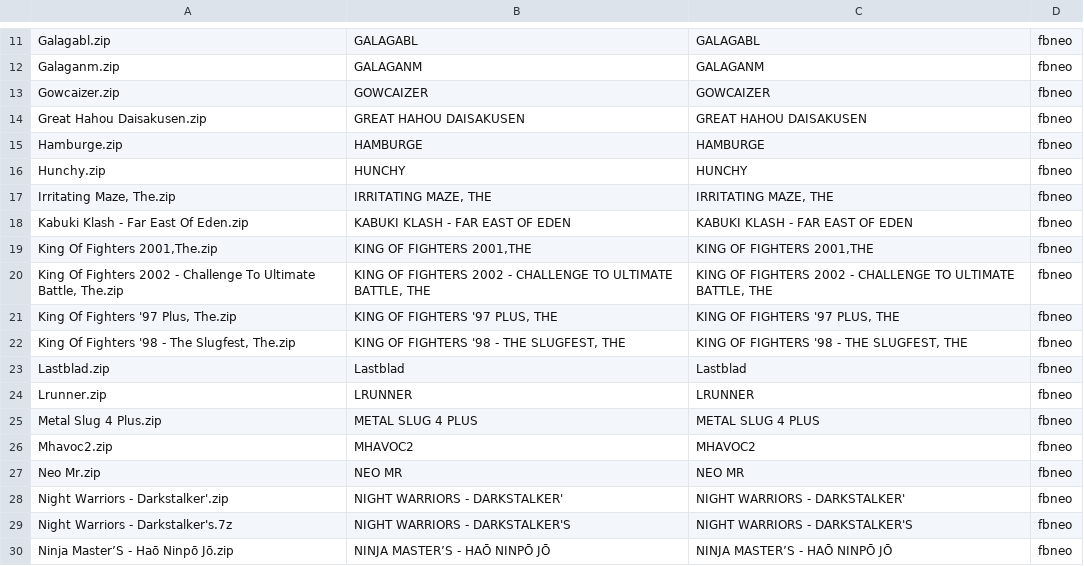
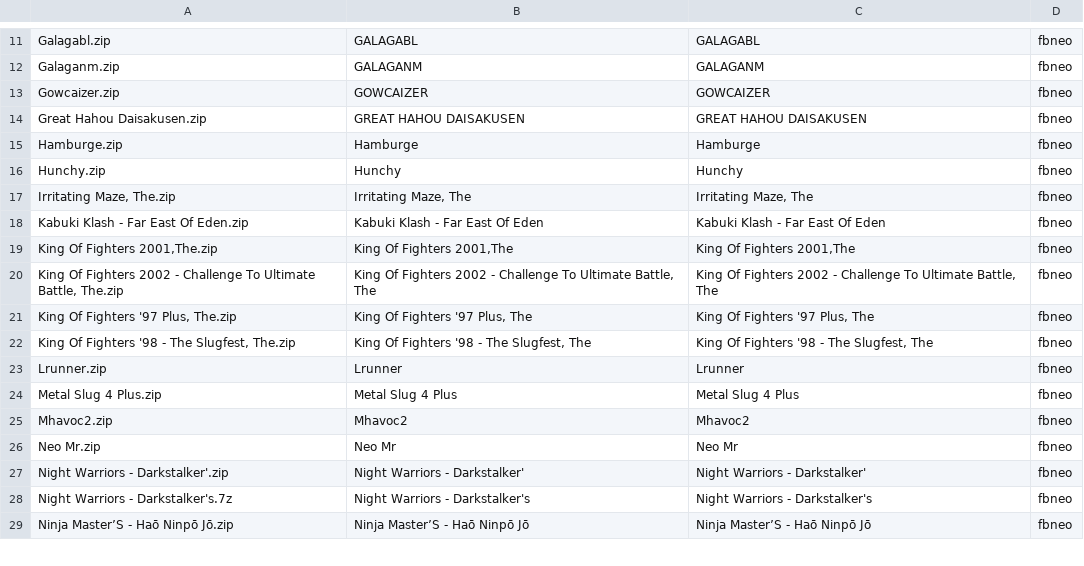
Before and after one commit to jcempro/retrodata, a CSV file: roms/fbneo/fbneo_gamestick.csv, drawn as a sheet; only a part is shown, gaps mark what is left out; the diff covers the shown part only.

```diff
--- a/roms/fbneo/fbneo_gamestick.csv
+++ b/roms/fbneo/fbneo_gamestick.csv
@@ -14,17 +14,16 @@
 "Great Hahou Daisakusen.zip","GREAT HAHOU DAISAKUSEN","GREAT HAHOU DAISAKUSEN","fbneo",
-"Hamburge.zip","HAMBURGE","HAMBURGE","fbneo",
-"Hunchy.zip","HUNCHY","HUNCHY","fbneo",
-"Irritating Maze, The.zip","IRRITATING MAZE, THE","IRRITATING MAZE, THE","fbneo",
-"Kabuki Klash - Far East Of Eden.zip","KABUKI KLASH - FAR EAST OF EDEN","KABUKI KLASH - FAR EAST OF EDEN","fbneo",
-"King Of Fighters 2001,The.zip","KING OF FIGHTERS 2001,THE","KING OF FIGHTERS 2001,THE","fbneo",
-"King Of Fighters 2002 - Challenge To Ultimate Battle, The.zip","KING OF FIGHTERS 2002 - CHALLENGE TO ULTIMATE BATTLE, THE","KING OF FIGHTERS 2002 - CHALLENGE TO ULTIMATE BATTLE, THE","fbneo",
-"King Of Fighters '97 Plus, The.zip","KING OF FIGHTERS '97 PLUS, THE","KING OF FIGHTERS '97 PLUS, THE","fbneo",
-"King Of Fighters '98 - The Slugfest, The.zip","KING OF FIGHTERS '98 - THE SLUGFEST, THE","KING OF FIGHTERS '98 - THE SLUGFEST, THE","fbneo",
-"Lastblad.zip","Lastblad","Lastblad","fbneo",
-"Lrunner.zip","LRUNNER","LRUNNER","fbneo",
-"Metal Slug 4 Plus.zip","METAL SLUG 4 PLUS","METAL SLUG 4 PLUS","fbneo",
-"Mhavoc2.zip","MHAVOC2","MHAVOC2","fbneo",
-"Neo Mr.zip","NEO MR","NEO MR","fbneo",
-"Night Warriors - Darkstalker'.zip","NIGHT WARRIORS - DARKSTALKER'","NIGHT WARRIORS - DARKSTALKER'","fbneo",
-"Night Warriors - Darkstalker's.7z","NIGHT WARRIORS - DARKSTALKER'S","NIGHT WARRIORS - DARKSTALKER'S","fbneo",
-"Ninja Master’S - Haō Ninpō Jō.zip","NINJA MASTER’S - HAŌ NINPŌ JŌ","NINJA MASTER’S - HAŌ NINPŌ JŌ","fbneo",
+"Hamburge.zip","Hamburge","Hamburge","fbneo",
+"Hunchy.zip","Hunchy","Hunchy","fbneo",
+"Irritating Maze, The.zip","Irritating Maze, The","Irritating Maze, The","fbneo",
+"Kabuki Klash - Far East Of Eden.zip","Kabuki Klash - Far East Of Eden","Kabuki Klash - Far East Of Eden","fbneo",
+"King Of Fighters 2001,The.zip","King Of Fighters 2001,The","King Of Fighters 2001,The","fbneo",
+"King Of Fighters 2002 - Challenge To Ultimate Battle, The.zip","King Of Fighters 2002 - Challenge To Ultimate Battle, The","King Of Fighters 2002 - Challenge To Ultimate Battle, The","fbneo",
+"King Of Fighters '97 Plus, The.zip","King Of Fighters '97 Plus, The","King Of Fighters '97 Plus, The","fbneo",
+"King Of Fighters '98 - The Slugfest, The.zip","King Of Fighters '98 - The Slugfest, The","King Of Fighters '98 - The Slugfest, The","fbneo",
+"Lrunner.zip","Lrunner","Lrunner","fbneo",
+"Metal Slug 4 Plus.zip","Metal Slug 4 Plus","Metal Slug 4 Plus","fbneo",
+"Mhavoc2.zip","Mhavoc2","Mhavoc2","fbneo",
+"Neo Mr.zip","Neo Mr","Neo Mr","fbneo",
+"Night Warriors - Darkstalker'.zip","Night Warriors - Darkstalker'","Night Warriors - Darkstalker'","fbneo",
+"Night Warriors - Darkstalker's.7z","Night Warriors - Darkstalker's","Night Warriors - Darkstalker's","fbneo",
+"Ninja Master’S - Haō Ninpō Jō.zip","Ninja Master’S - Haō Ninpō Jō","Ninja Master’S - Haō Ninpō Jō","fbneo",
```
Also changed, not shown: 3 added rows, 3 removed rows and 116 edited cells elsewhere in this file, 2 other files.
